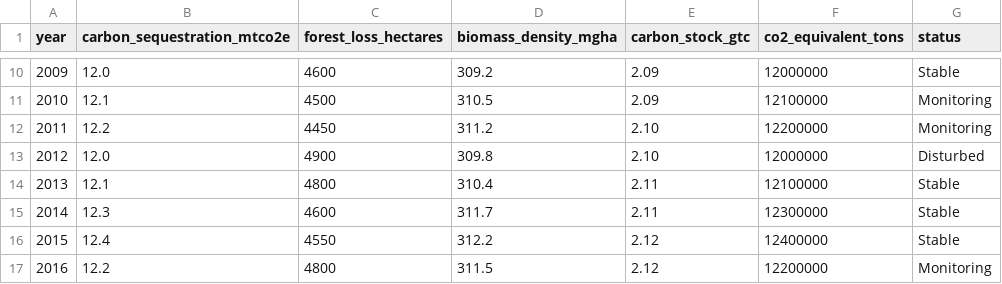
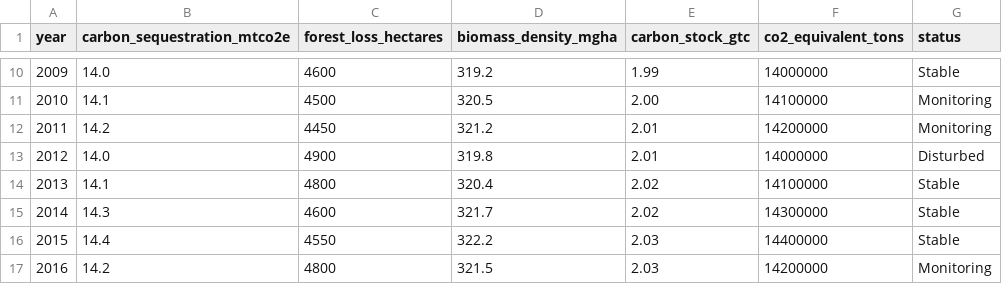
Before and after one commit to aganzeeliud/RFO_Carbone, a CSV file: assets/data/Carbone_db.csv, drawn as a sheet; only a part is shown, gaps mark what is left out; the diff covers the shown part only.

Commit message:
Scientific Alignment: Updated all carbon metrics and DB to match actual UNESCO reserve area (1.37M hectares)

```diff
--- a/assets/data/Carbone_db.csv
+++ b/assets/data/Carbone_db.csv
@@ -10,8 +10,8 @@ year,carbon_sequestration_mtco2e,forest_loss_hectares,biomass_density_mgha,carbo
-2009,12.0,4600,309.2,2.09,12000000,Stable
-2010,12.1,4500,310.5,2.09,12100000,Monitoring
-2011,12.2,4450,311.2,2.10,12200000,Monitoring
-2012,12.0,4900,309.8,2.10,12000000,Disturbed
-2013,12.1,4800,310.4,2.11,12100000,Stable
-2014,12.3,4600,311.7,2.11,12300000,Stable
-2015,12.4,4550,312.2,2.12,12400000,Stable
-2016,12.2,4800,311.5,2.12,12200000,Monitoring
+2009,14.0,4600,319.2,1.99,14000000,Stable
+2010,14.1,4500,320.5,2.00,14100000,Monitoring
+2011,14.2,4450,321.2,2.01,14200000,Monitoring
+2012,14.0,4900,319.8,2.01,14000000,Disturbed
+2013,14.1,4800,320.4,2.02,14100000,Stable
+2014,14.3,4600,321.7,2.02,14300000,Stable
+2015,14.4,4550,322.2,2.03,14400000,Stable
+2016,14.2,4800,321.5,2.03,14200000,Monitoring
```
Also changed, not shown: 72 edited cells elsewhere in this file, 3 other files.
